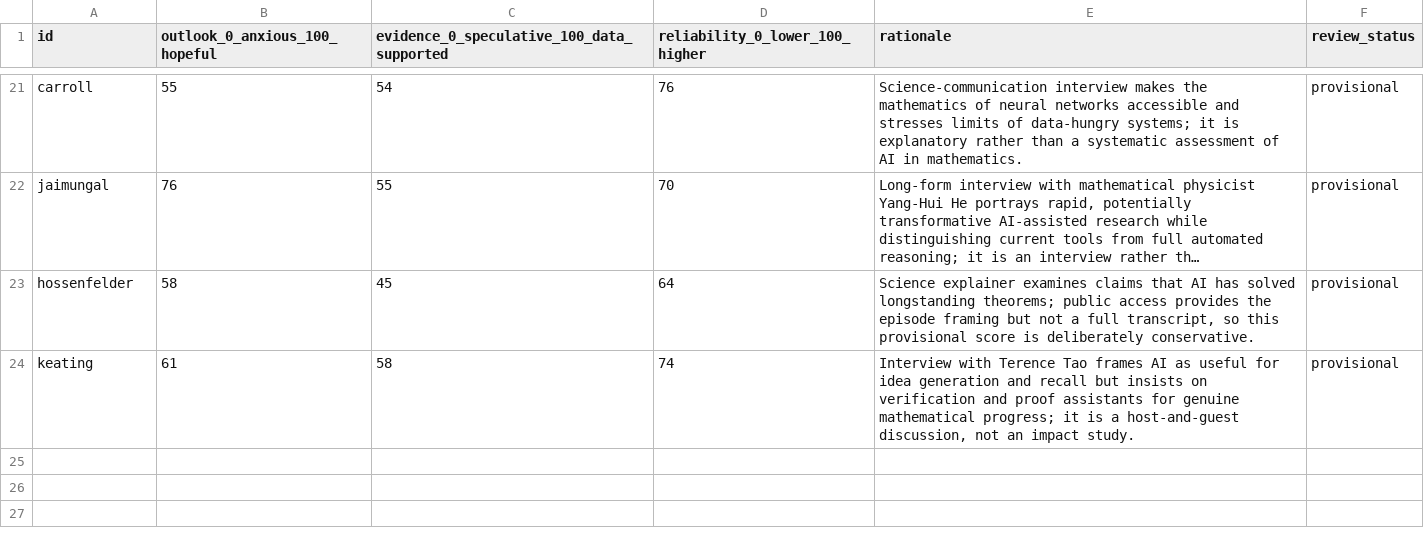
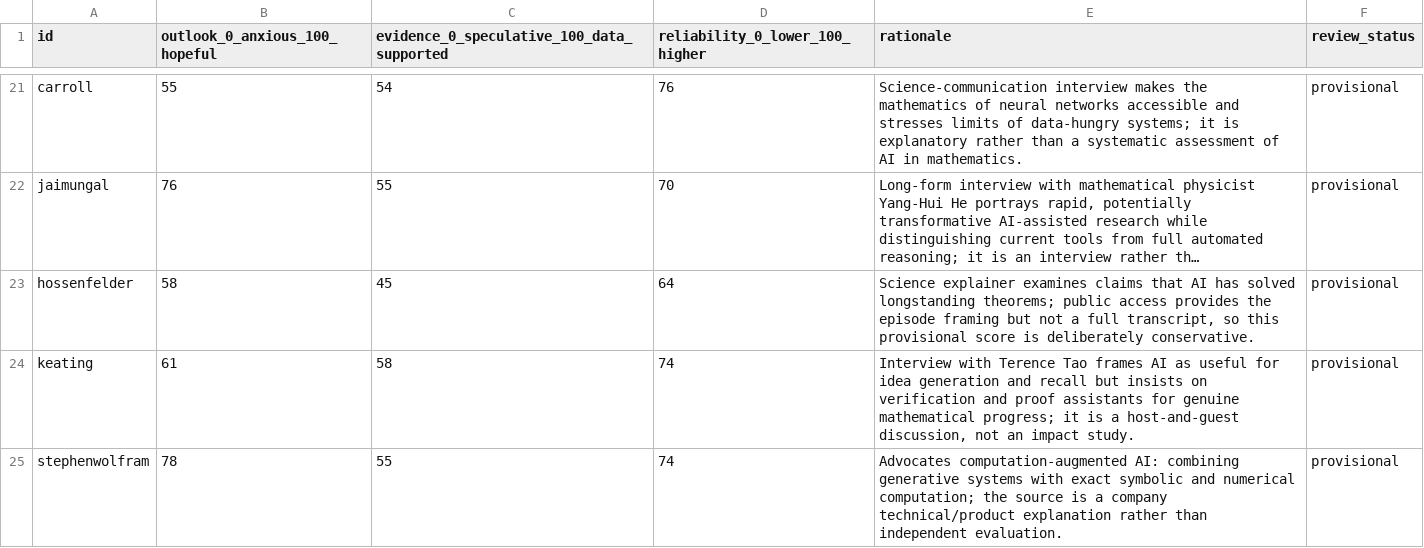
Before and after one commit to algeboy/MathChat, a CSV file: data/assessments.csv, drawn as a sheet; only a part is shown, gaps mark what is left out; long unchanged cells end in …; the diff names each change by its address in the sheet, - before the commit and + after, or states it on an @@ line.

```diff
--- a/data/assessments.csv
+++ b/data/assessments.csv
+row 25: stephenwolfram | 78 | 55 | 74 | Advocates computation-augmented AI: combining generative systems with exact symbolic and numerical computation; the source is a company technical/product explanation rather than independent evaluation. | provisional
```
Also changed, not shown: data/context-openness.csv, data/source-ledger.csv, 3 other files.
